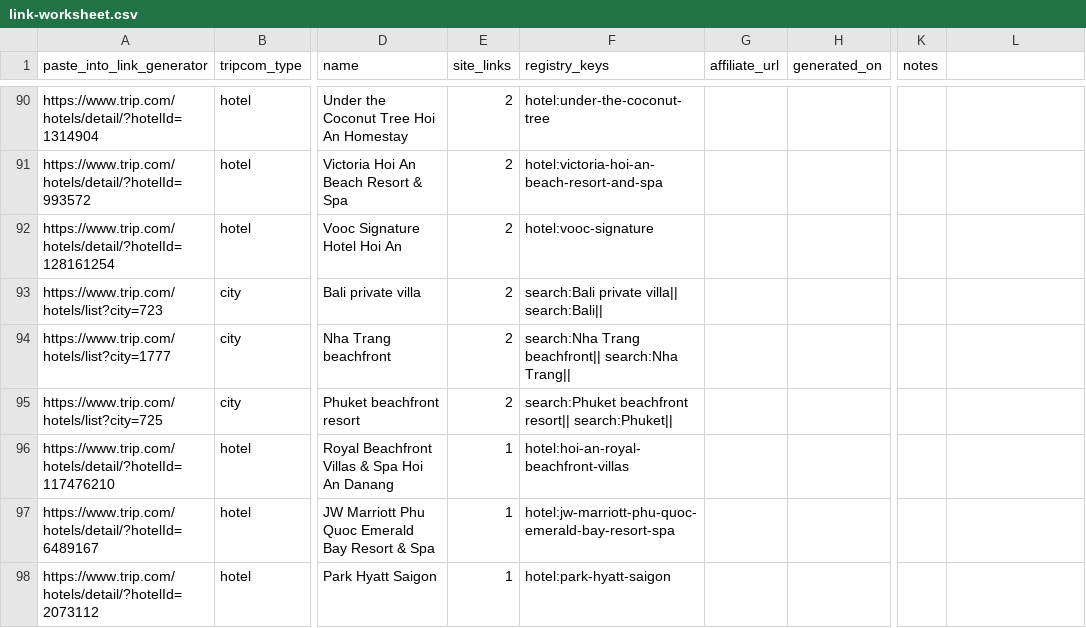
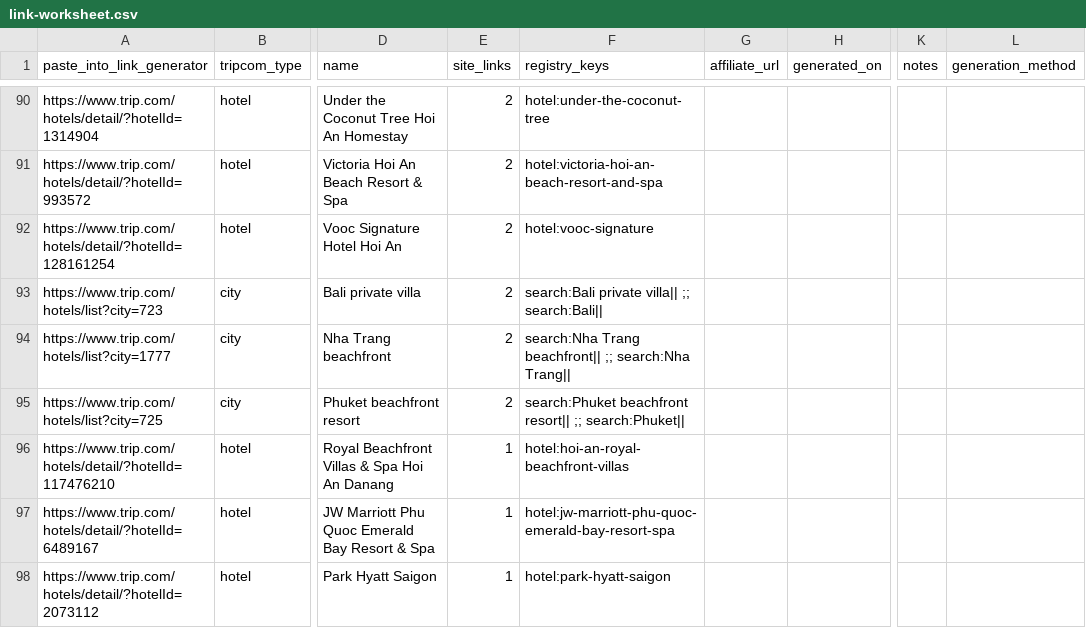
Before and after one commit to ryanryousefi-ctrl/dananghotelguide, a CSV file: data/tripcom/link-worksheet.csv, drawn as a sheet; only a part is shown, gaps mark what is left out; the diff covers the shown part only; the diff names each change by its address in the sheet, - before the commit and + after, or states it on an @@ line.

```diff
--- a/data/tripcom/link-worksheet.csv
+++ b/data/tripcom/link-worksheet.csv
-L1: (empty)
+L1: generation_method
-F93 (registry_keys): search:Bali private villa|| search:Bali||
+F93 (registry_keys): search:Bali private villa|| ;; search:Bali||
-F94 (registry_keys): …Trang beachfront|| search:Nha Trang||
+F94 (registry_keys): …Trang beachfront|| ;; search:Nha Trang||
-F95 (registry_keys): …beachfront resort|| search:Phuket||
+F95 (registry_keys): …beachfront resort|| ;; search:Phuket||
```
Also changed, not shown: 14 edited cells elsewhere in this file, data/tripcom/link-worksheet-pilot.csv, data/tripcom/link-worksheet-sample.csv, 12 other files.
